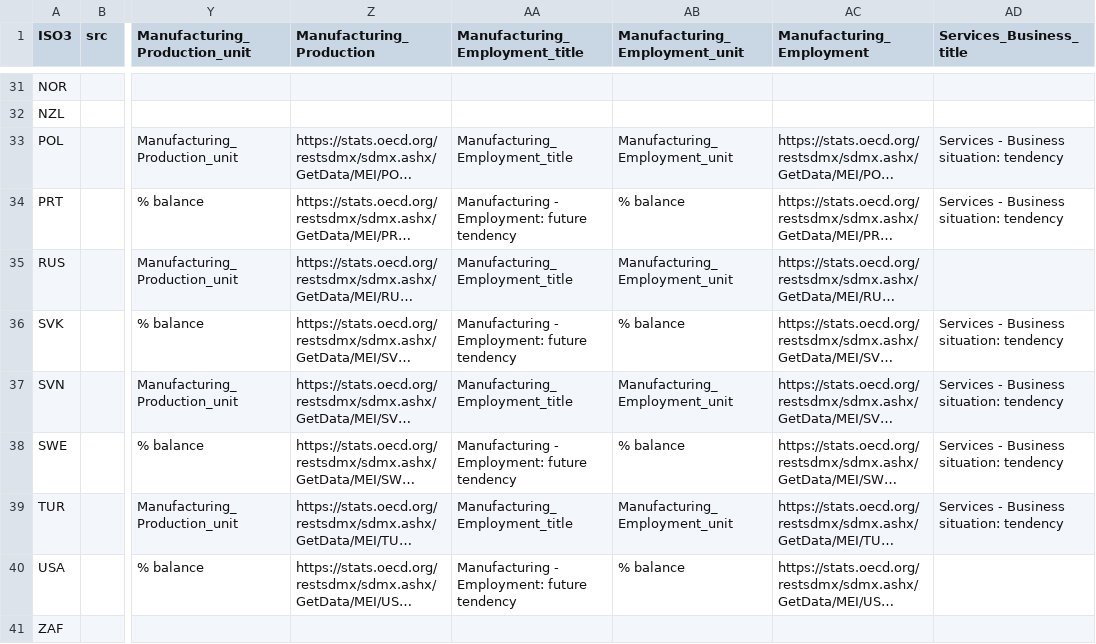
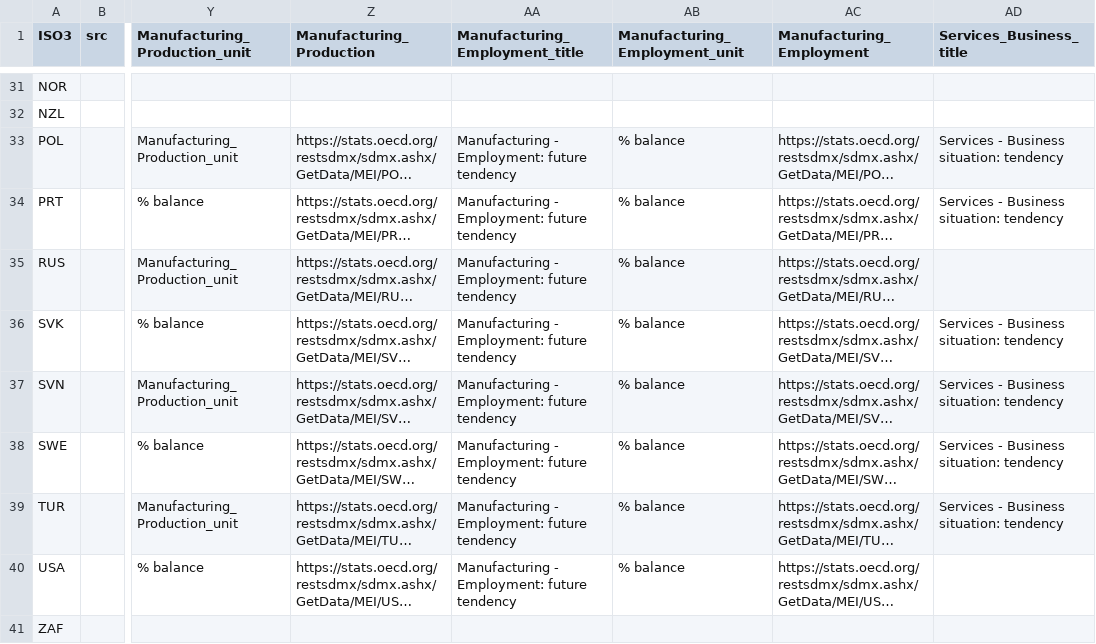
Before and after one commit to gitvfd/OECD-covid-action-map-test, a TSV file: data/context.tsv, drawn as a sheet; only a part is shown, gaps mark what is left out; long unchanged cells end in …; the diff covers the shown part only; the diff names each change by its address in the sheet, - before the commit and + after, or states it on an @@ line.

```diff
--- a/data/context.tsv
+++ b/data/context.tsv
-AA33 (Manufacturing_Employment_title): Manufacturing_Employment_title
+AA33 (Manufacturing_Employment_title): Manufacturing - Employment: future tendency
-AB33 (Manufacturing_Employment_unit): Manufacturing_Employment_unit
+AB33 (Manufacturing_Employment_unit): % balance
-AA35 (Manufacturing_Employment_title): Manufacturing_Employment_title
+AA35 (Manufacturing_Employment_title): Manufacturing - Employment: future tendency
-AB35 (Manufacturing_Employment_unit): Manufacturing_Employment_unit
+AB35 (Manufacturing_Employment_unit): % balance
-AA37 (Manufacturing_Employment_title): Manufacturing_Employment_title
+AA37 (Manufacturing_Employment_title): Manufacturing - Employment: future tendency
-AB37 (Manufacturing_Employment_unit): Manufacturing_Employment_unit
+AB37 (Manufacturing_Employment_unit): % balance
-AA39 (Manufacturing_Employment_title): Manufacturing_Employment_title
+AA39 (Manufacturing_Employment_title): Manufacturing - Employment: future tendency
-AB39 (Manufacturing_Employment_unit): Manufacturing_Employment_unit
+AB39 (Manufacturing_Employment_unit): % balance
```
Also changed, not shown: 22 edited cells elsewhere in this file, 3 other files.
